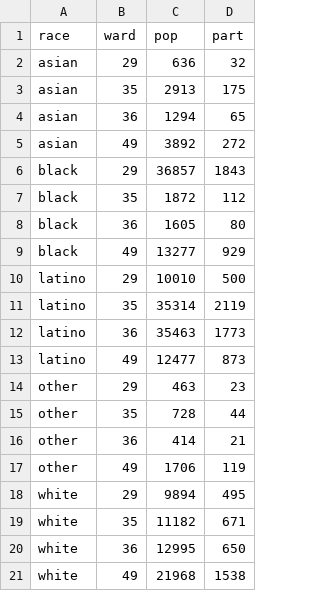
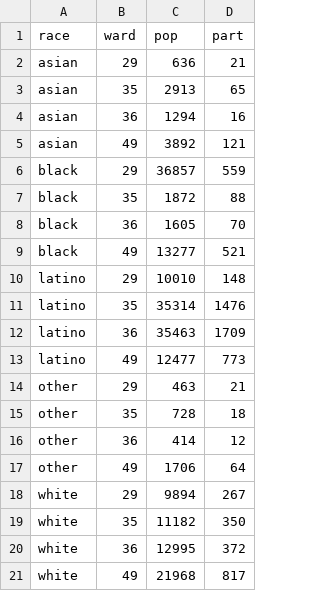
Before and after one commit to mcnuttandrew/chicago-pb-probe, a CSV file: public/data/participation_simulation/race.csv, drawn as a sheet.

Commit message:
modified approach to data generation and formatting

```diff
--- a/public/data/participation_simulation/race.csv
+++ b/public/data/participation_simulation/race.csv
@@ -1,21 +1,21 @@
 "race","ward","pop","part"
-"asian",29,636,32
-"asian",35,2913,175
-"asian",36,1294,65
-"asian",49,3892,272
-"black",29,36857,1843
-"black",35,1872,112
-"black",36,1605,80
-"black",49,13277,929
-"latino",29,10010,500
-"latino",35,35314,2119
-"latino",36,35463,1773
-"latino",49,12477,873
-"other",29,463,23
-"other",35,728,44
-"other",36,414,21
-"other",49,1706,119
-"white",29,9894,495
-"white",35,11182,671
-"white",36,12995,650
-"white",49,21968,1538
+"asian",29,636,21
+"asian",35,2913,65
+"asian",36,1294,16
+"asian",49,3892,121
+"black",29,36857,559
+"black",35,1872,88
+"black",36,1605,70
+"black",49,13277,521
+"latino",29,10010,148
+"latino",35,35314,1476
+"latino",36,35463,1709
+"latino",49,12477,773
+"other",29,463,21
+"other",35,728,18
+"other",36,414,12
+"other",49,1706,64
+"white",29,9894,267
+"white",35,11182,350
+"white",36,12995,372
+"white",49,21968,817
```
Also changed, not shown: public/data/participation_simulation/educ.csv, public/data/participation_simulation/income.csv, 5 other files.
